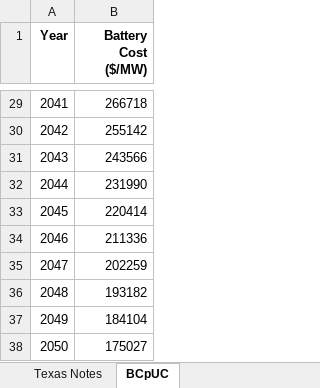
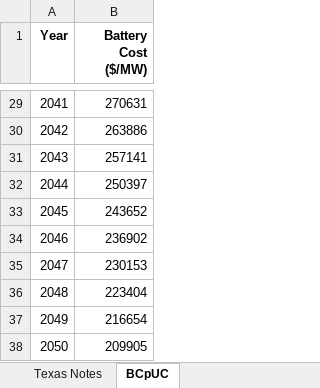
Before and after one commit to EnergyInnovation/eps-texas, an Excel workbook: InputData/elec/BCpUC/Battery Cost per Unit Cap.xlsx, sheet BCpUC, drawn as a sheet; only a part is shown, gaps mark what is left out; values as stored, in another font and other column widths than the file's, no borders; the diff covers the shown part only; the diff names each change by its address in the sheet, - before the commit and + after, or states it on an @@ line.

```diff
--- a/InputData/elec/BCpUC/Battery Cost per Unit Cap.xlsx (sheet BCpUC)
+++ b/InputData/elec/BCpUC/Battery Cost per Unit Cap.xlsx (sheet BCpUC)
-B29 (Battery Cost ($/MW)): 266718
+B29 (Battery Cost ($/MW)): 270631
-B30 (Battery Cost ($/MW)): 255142
+B30 (Battery Cost ($/MW)): 263886
-B31 (Battery Cost ($/MW)): 243566
+B31 (Battery Cost ($/MW)): 257141
-B32 (Battery Cost ($/MW)): 231990
+B32 (Battery Cost ($/MW)): 250397
-B33 (Battery Cost ($/MW)): 220414
+B33 (Battery Cost ($/MW)): 243652
-B34 (Battery Cost ($/MW)): 211336
+B34 (Battery Cost ($/MW)): 236902
-B35 (Battery Cost ($/MW)): 202259
+B35 (Battery Cost ($/MW)): 230153
-B36 (Battery Cost ($/MW)): 193182
+B36 (Battery Cost ($/MW)): 223404
-B37 (Battery Cost ($/MW)): 184104
+B37 (Battery Cost ($/MW)): 216654
-B38 (Battery Cost ($/MW)): 175027
+B38 (Battery Cost ($/MW)): 209905
```
Also changed, not shown: 27 edited cells elsewhere in this sheet, sheet Texas Calculations, sheet Texas Notes, InputData/bldgs/BDEQ/BAU Distribued Electricity Quantities.xlsx, InputData/elec/BGrBSC/BAU Grid Battery Storage Cap.xlsx, 12 other files.
